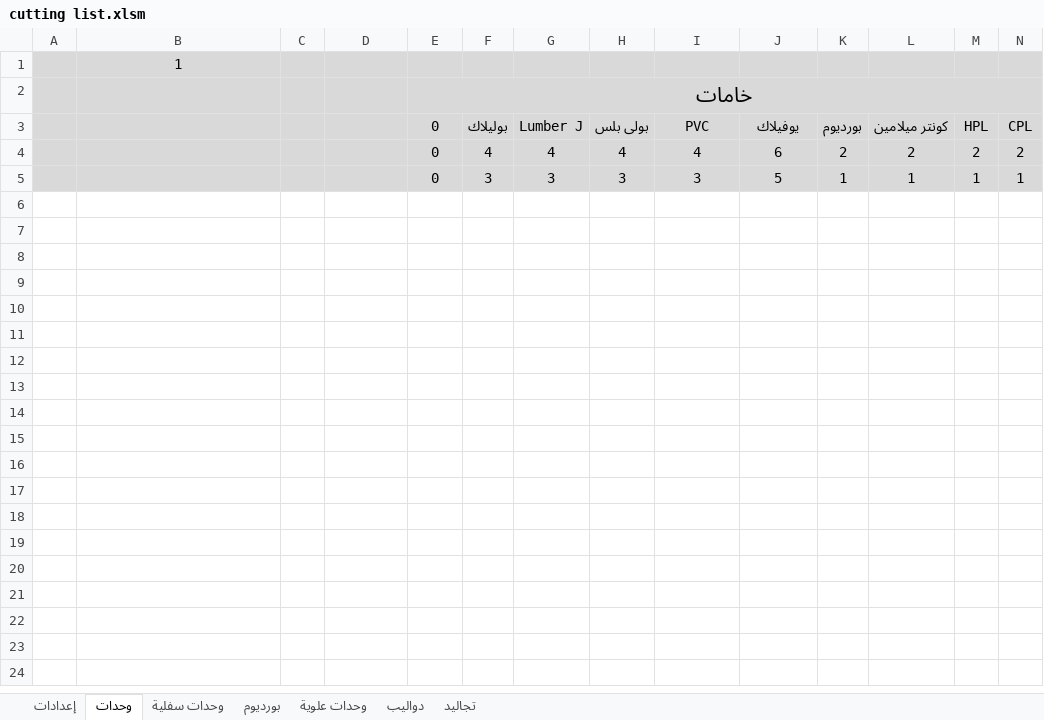
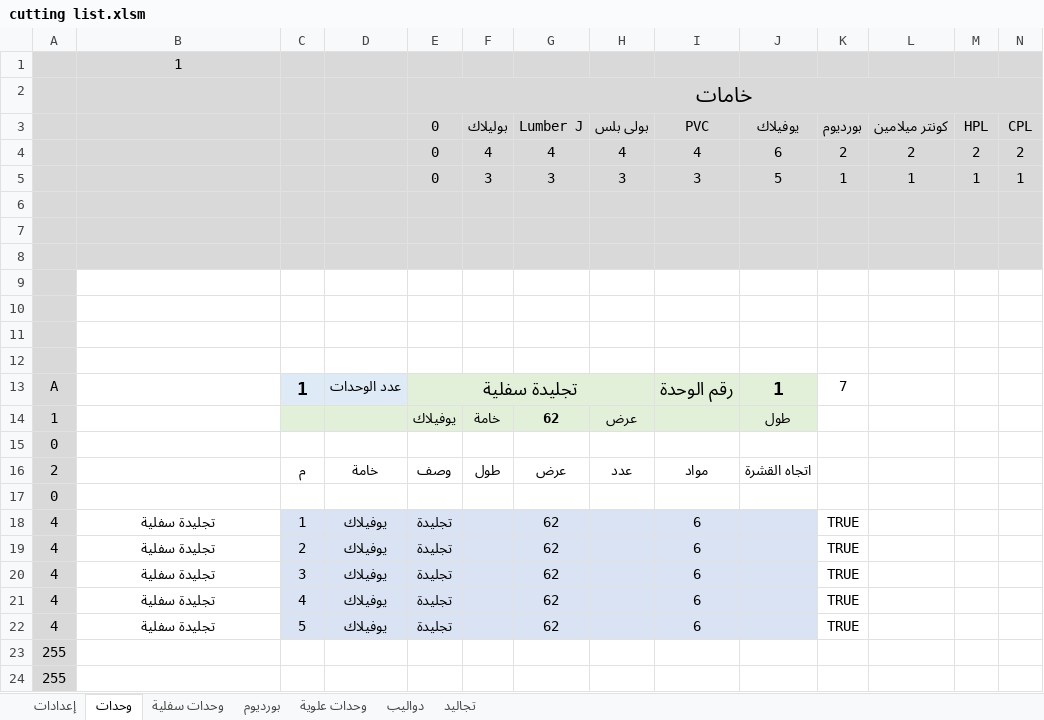
Before and after one commit to ahmed-elbehairy7/dwedar-cutting-list, an Excel workbook: cutting list.xlsm, sheet وحدات, drawn as a sheet; only a part is shown; values as stored, in another font and other column widths than the file's, no borders; charts and pictures and table styles not drawn; rows hold the shown columns only; the diff names each change by its address in the sheet, - before the commit and + after, or states it on an @@ line.

Commit message:
got copy and paste blocks into blocks module

```diff
--- a/cutting list.xlsm (sheet وحدات)
+++ b/cutting list.xlsm (sheet وحدات)
+row 6: (empty)
+row 7: (empty)
+row 8: (empty)
+row 9: (empty)
+row 10: (empty)
+row 11: (empty)
+row 12: (empty)
+row 13: A |  | 1 | عدد الوحدات | تجليدة سفلية |  |  |  | رقم الوحدة | 1 | 7
+row 14: 1 |  |  |  | يوفيلاك | خامة | 62 | عرض |  | طول
+row 15: 0
+row 16: 2 |  | م | خامة | وصف | طول | عرض | عدد | مواد | اتجاه القشرة
+row 17: 0
+row 18: 4 | تجليدة سفلية | 1 | يوفيلاك | تجليدة |  | 62 |  | 6 |  | TRUE
+row 19: 4 | تجليدة سفلية | 2 | يوفيلاك | تجليدة |  | 62 |  | 6 |  | TRUE
+row 20: 4 | تجليدة سفلية | 3 | يوفيلاك | تجليدة |  | 62 |  | 6 |  | TRUE
+row 21: 4 | تجليدة سفلية | 4 | يوفيلاك | تجليدة |  | 62 |  | 6 |  | TRUE
+row 22: 4 | تجليدة سفلية | 5 | يوفيلاك | تجليدة |  | 62 |  | 6 |  | TRUE
+row 23: 255
+row 24: 255
```
Also changed, not shown: sheet وحدات سفلية.
